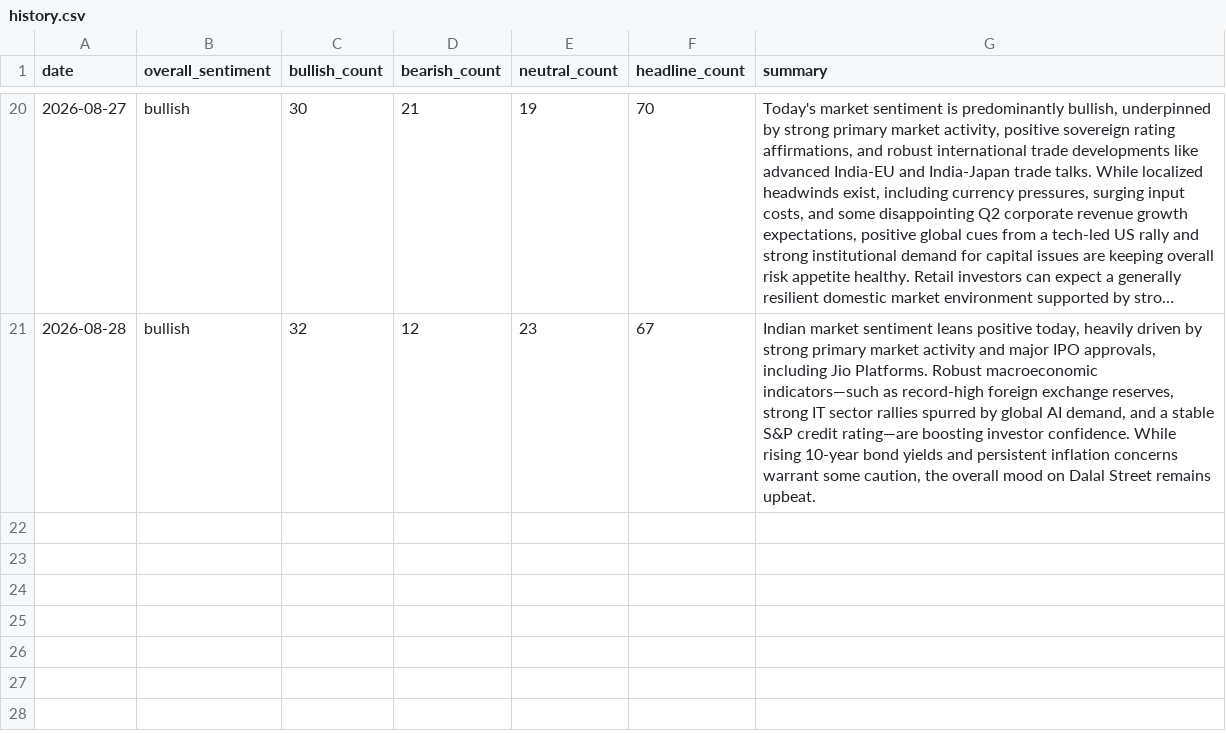
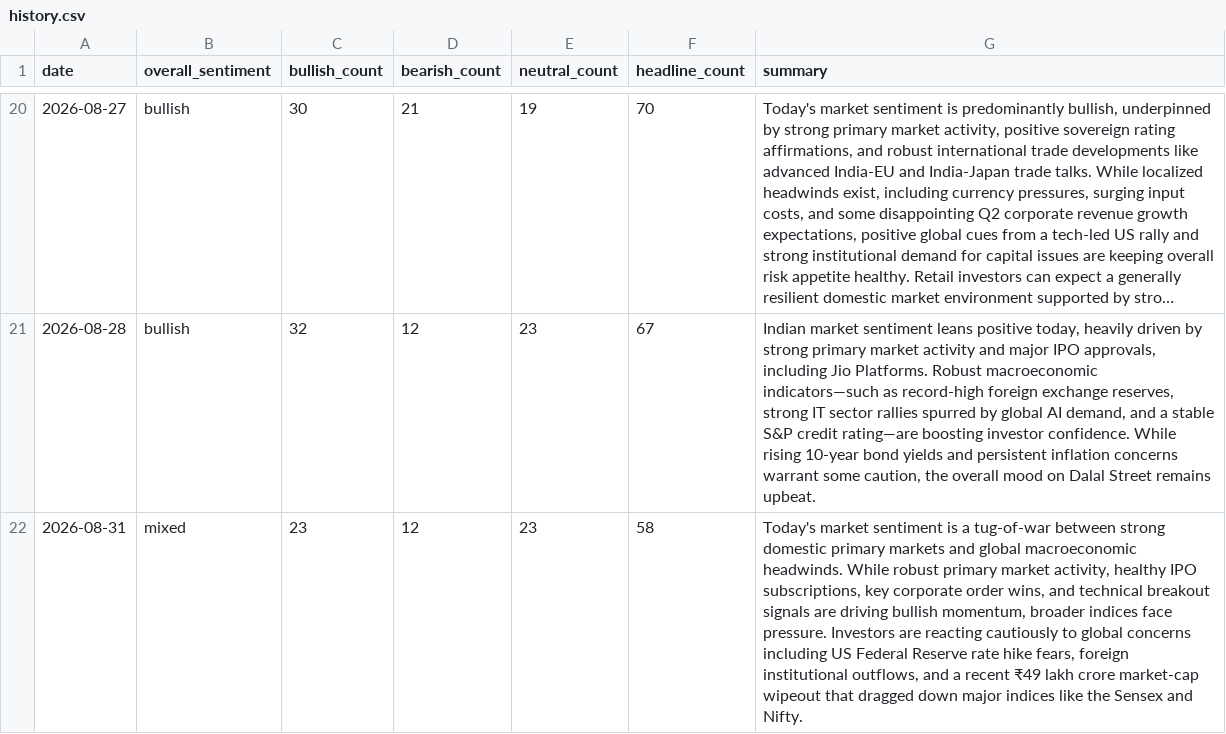
Before and after one commit to abhijithshailesh/market-sentiment-monitor, a CSV file: data/history.csv, drawn as a sheet; only a part is shown, gaps mark what is left out; long unchanged cells end in ….

```diff
--- a/data/history.csv
+++ b/data/history.csv
@@ -21 +21,2 @@ date,overall_sentiment,bullish_count,bearish_count,neutral_count,headline_count,
 2026-08-28,bullish,32,12,23,67,"Indian market sentiment leans positive today, heavily driven by strong primary market activity and major IPO approvals, including Jio Platforms. Robust macroeconomic indicators—such as record-high foreign exchange reserves, strong IT sector rallies spurred by global AI demand, and a stable S&P credit rating—are boosting investor confidence. While rising 10-year bond yields and persistent inflation concerns warrant some caution, the overall mood on Dalal Street remains upbeat."
+2026-08-31,mixed,23,12,23,58,"Today's market sentiment is a tug-of-war between strong domestic primary markets and global macroeconomic headwinds. While robust primary market activity, healthy IPO subscriptions, key corporate order wins, and technical breakout signals are driving bullish momentum, broader indices face pressure. Investors are reacting cautiously to global concerns including US Federal Reserve rate hike fears, foreign institutional outflows, and a recent ₹49 lakh crore market-cap wipeout that dragged down major indices like the Sensex and Nifty."
```
Also changed, not shown: 1 other file.
